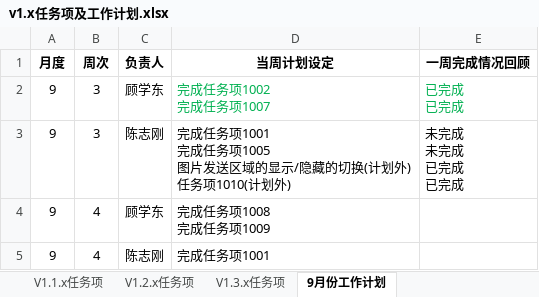
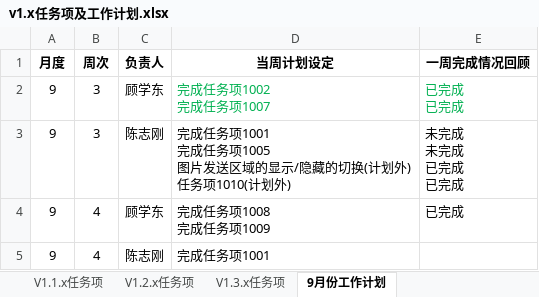
Before and after one commit to RatchetGX/Aimee, an Excel workbook: doc/工作计划/v1.x任务项及工作计划.xlsx, sheet 9月份工作计划, drawn as a sheet; values as stored, in another font and other column widths than the file's, no borders; the diff names each change by its address in the sheet, - before the commit and + after, or states it on an @@ line.

```diff
--- a/doc/工作计划/v1.x任务项及工作计划.xlsx (sheet 9月份工作计划)
+++ b/doc/工作计划/v1.x任务项及工作计划.xlsx (sheet 9月份工作计划)
-E4 (一周完成情况回顾): (empty)
+E4 (一周完成情况回顾): 已完成
```
Also changed, not shown: sheet V1.1.x任务项, 1 other file.
